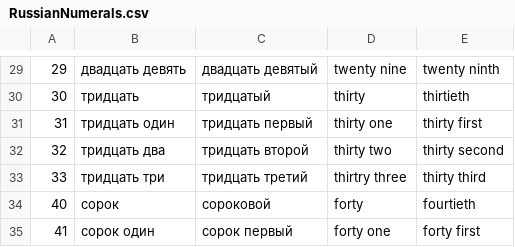
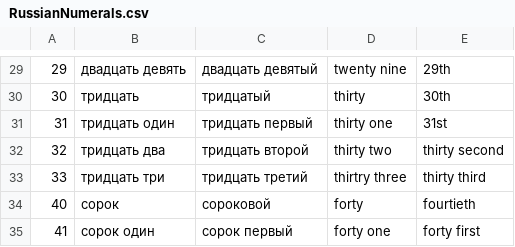
Before and after one commit to eric-sclafani/RussianDateGenerator, a CSV file: RussianNumerals.csv, drawn as a sheet; only a part is shown, gaps mark what is left out; the diff covers the shown part only.

```diff
--- a/RussianNumerals.csv
+++ b/RussianNumerals.csv
@@ -29,4 +29,4 @@
-29,двадцать девять,двадцать девятый,twenty nine,twenty ninth
-30,тридцать ,тридцатый,thirty,thirtieth
-31,тридцать один,тридцать первый,thirty one,thirty first
+29,двадцать девять,двадцать девятый,twenty nine,29th
+30,тридцать ,тридцатый,thirty,30th
+31,тридцать один,тридцать первый,thirty one,31st
 32,тридцать два,тридцать второй,thirty two,thirty second
```
Also changed, not shown: 28 edited cells elsewhere in this file, 1 other file.
